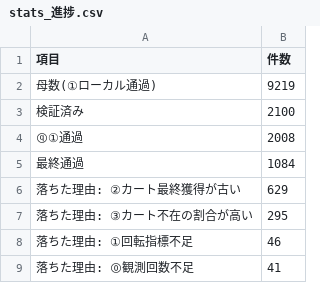
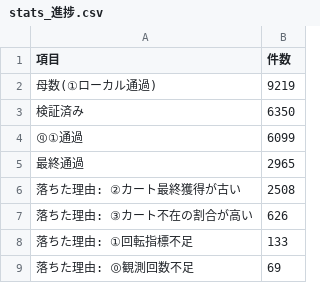
Before and after one commit to Yukinori1018/ai-company-amazon_buppan, a CSV file: workspace/output/deliverables/T-20260906-003/stats_進捗.csv, drawn as a sheet.

```diff
--- a/workspace/output/deliverables/T-20260906-003/stats_進捗.csv
+++ b/workspace/output/deliverables/T-20260906-003/stats_進捗.csv
@@ -2,8 +2,8 @@
 母数(①ローカル通過),9219
-検証済み,2100
-ⓠ①通過,2008
-最終通過,1084
-落ちた理由: ②カート最終獲得が古い,629
-落ちた理由: ③カート不在の割合が高い,295
-落ちた理由: ①回転指標不足,46
-落ちた理由: ⓪観測回数不足,41
+検証済み,6350
+ⓠ①通過,6099
+最終通過,2965
+落ちた理由: ②カート最終獲得が古い,2508
+落ちた理由: ③カート不在の割合が高い,626
+落ちた理由: ①回転指標不足,133
+落ちた理由: ⓪観測回数不足,69
```
